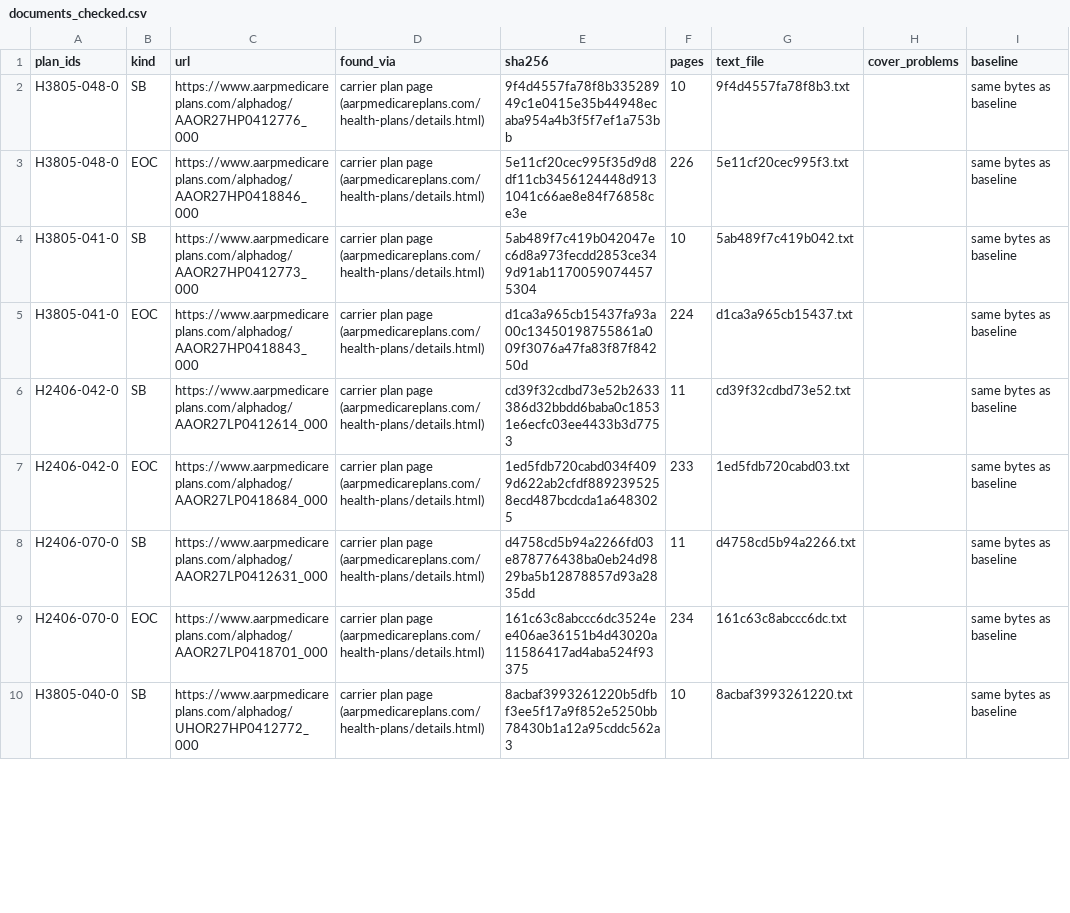
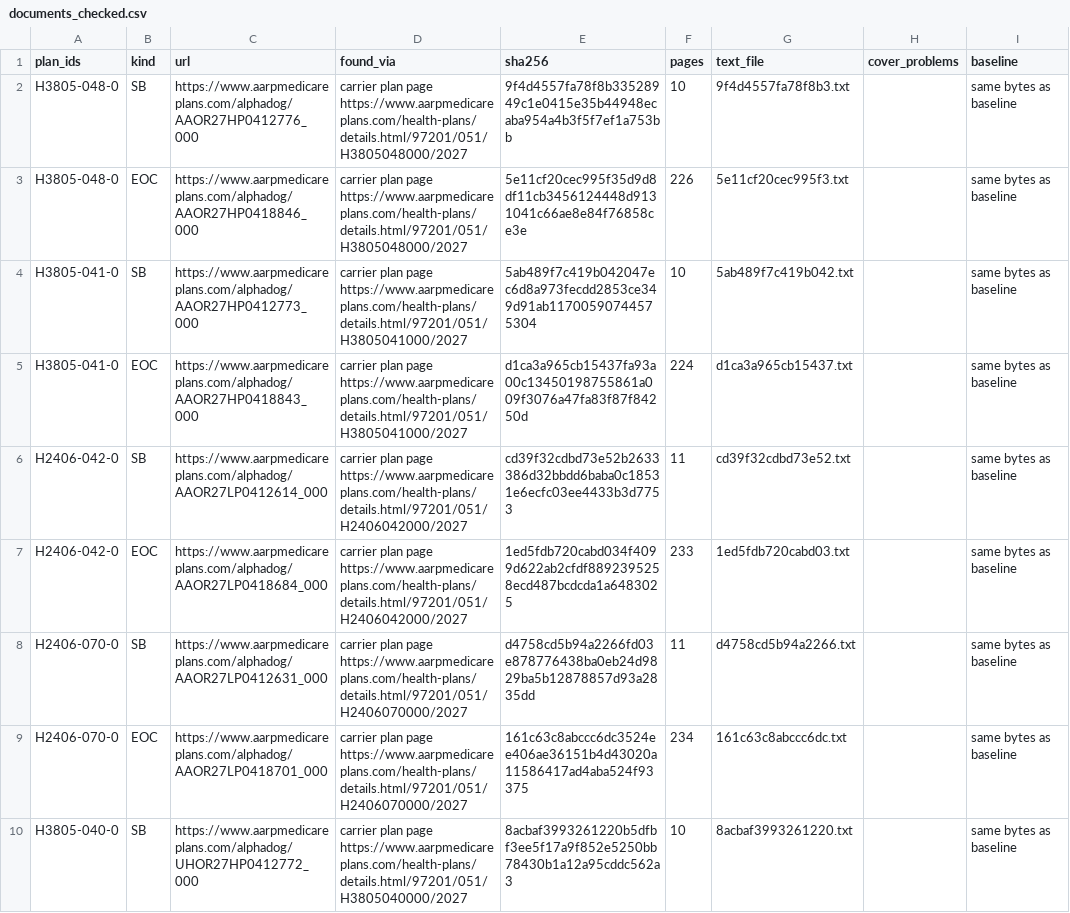
Before and after one commit to rosenhouse-bot-sandbox/shiba-data, a CSV file: data/2027/generated/documents_checked.csv, drawn as a sheet; only a part is shown; the diff covers the shown part only; the diff names each change by its address in the sheet, - before the commit and + after, or states it on an @@ line.

```diff
--- a/data/2027/generated/documents_checked.csv
+++ b/data/2027/generated/documents_checked.csv
-D2:D3 (found_via): …plan page (aarpmedicareplans.com/health-plans/details.html)
+D2:D3 (found_via): …plan page https://www.aarpmedicareplans.com/health-plans/details.html/97201/051/H3805048000/2027
-D4:D5 (found_via): …plan page (aarpmedicareplans.com/health-plans/details.html)
+D4:D5 (found_via): …plan page https://www.aarpmedicareplans.com/health-plans/details.html/97201/051/H3805041000/2027
-D6:D7 (found_via): …plan page (aarpmedicareplans.com/health-plans/details.html)
+D6:D7 (found_via): …plan page https://www.aarpmedicareplans.com/health-plans/details.html/97201/051/H2406042000/2027
-D8:D9 (found_via): …plan page (aarpmedicareplans.com/health-plans/details.html)
+D8:D9 (found_via): …plan page https://www.aarpmedicareplans.com/health-plans/details.html/97201/051/H2406070000/2027
-D10 (found_via): …plan page (aarpmedicareplans.com/health-plans/details.html)
+D10 (found_via): …plan page https://www.aarpmedicareplans.com/health-plans/details.html/97201/051/H3805040000/2027
```
Also changed, not shown: 2 added rows, 2 removed rows and 34 edited cells elsewhere in this file, data/2027/generated/documents.csv, data/2027/generated/texts.csv, 15 other files.
